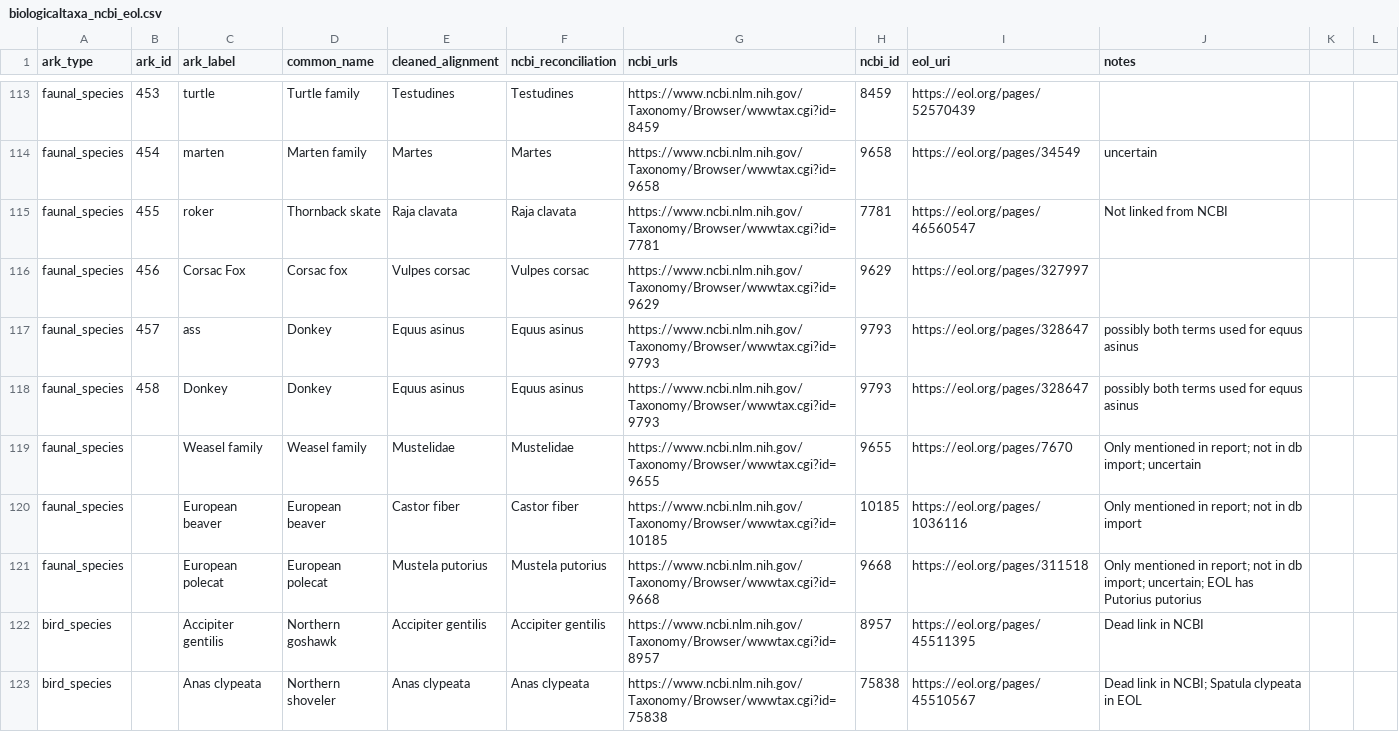
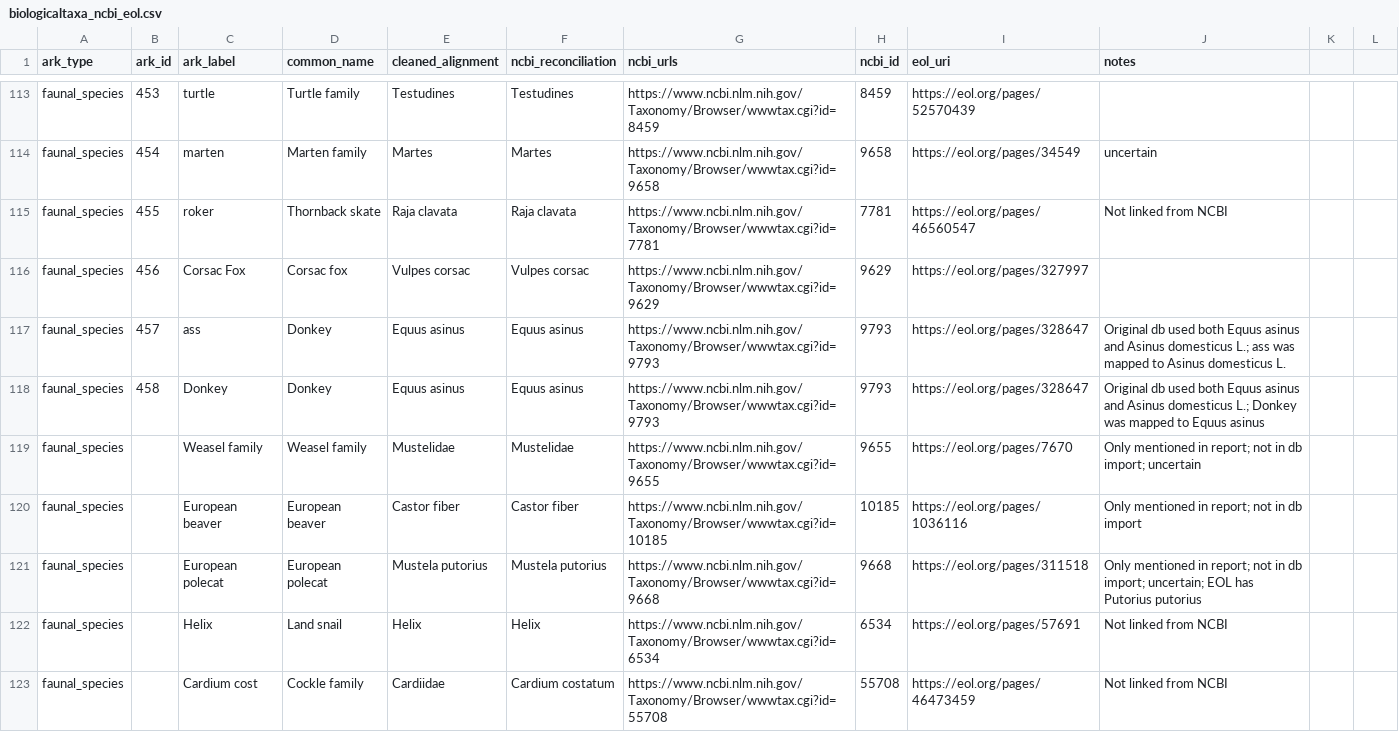
Before and after one commit to atomrab/chersark, a CSV file: attribute_authority_alignment/biologicaltaxa_ncbi_eol.csv, drawn as a sheet; only a part is shown, gaps mark what is left out; the shorter side is filled out with more unchanged rows; the diff covers the shown part only.

Commit message:
Updates to species and part alignment
Added missing faunal species from db to alignment (fish and molluscs); added Russian translation of faunal anatomical parts to anatomical part alignment.

```diff
--- a/attribute_authority_alignment/biologicaltaxa_ncbi_eol.csv
+++ b/attribute_authority_alignment/biologicaltaxa_ncbi_eol.csv
@@ -117,2 +117,2 @@ faunal_species,456,Corsac Fox,Corsac fox,Vulpes corsac,Vulpes corsac,https://www
-faunal_species,457,ass,Donkey,Equus asinus,Equus asinus,https://www.ncbi.nlm.nih.gov/Taxonomy/Browser/wwwtax.cgi?id=9793,9793,https://eol.org/pages/328647,possibly both terms used for equus asinus
-faunal_species,458,Donkey,Donkey,Equus asinus,Equus asinus,https://www.ncbi.nlm.nih.gov/Taxonomy/Browser/wwwtax.cgi?id=9793,9793,https://eol.org/pages/328647,possibly both terms used for equus asinus
+faunal_species,457,ass,Donkey,Equus asinus,Equus asinus,https://www.ncbi.nlm.nih.gov/Taxonomy/Browser/wwwtax.cgi?id=9793,9793,https://eol.org/pages/328647,Original db used both Equus asinus and Asinus domesticus L.; ass was mapped to Asinus domesticus L.,,
+faunal_species,458,Donkey,Donkey,Equus asinus,Equus asinus,https://www.ncbi.nlm.nih.gov/Taxonomy/Browser/wwwtax.cgi?id=9793,9793,https://eol.org/pages/328647,Original db used both Equus asinus and Asinus domesticus L.; Donkey was mapped to Equus asinus,,
@@ -121,0 +122,2 @@ faunal_species,,European polecat,European polecat,Mustela putorius,Mustela putor
+faunal_species,,Helix,Land snail,Helix,Helix,https://www.ncbi.nlm.nih.gov/Taxonomy/Browser/wwwtax.cgi?id=6534,6534,https://eol.org/pages/57691,Not linked from NCBI,,
+faunal_species,,Cardium cost,Cockle family,Cardiidae,Cardium costatum,https://www.ncbi.nlm.nih.gov/Taxonomy/Browser/wwwtax.cgi?id=55708,55708,https://eol.org/pages/46473459,Not linked from NCBI,,
```
Also changed, not shown: 6 added rows and 4 edited cells elsewhere in this file, attribute_authority_alignment/anatomicalpart_uberon.csv.
